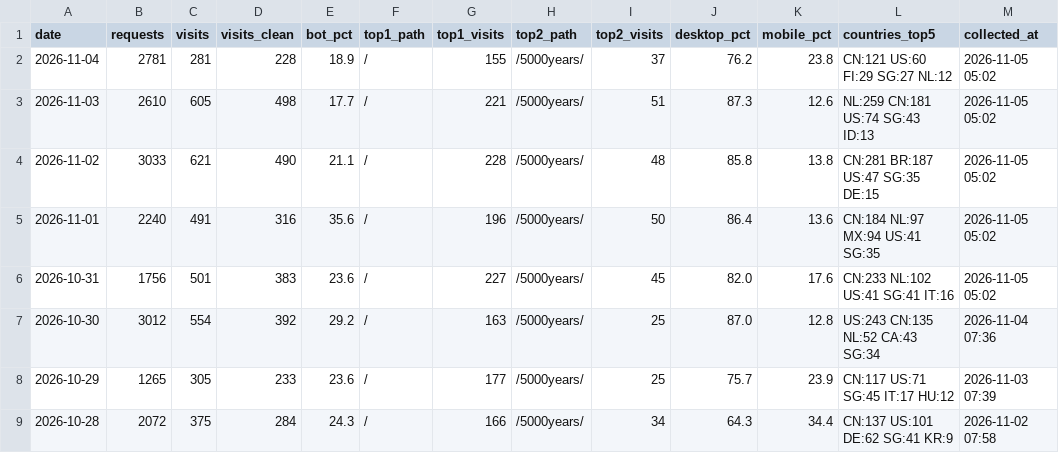
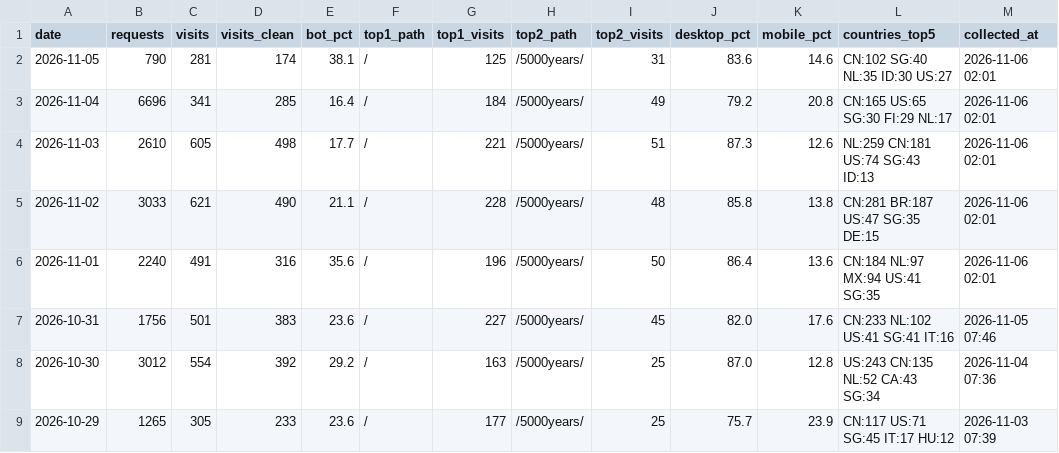
Before and after one commit to GeekBilly/theseventhrealm, a CSV file: 04-市场/03-推广获客/数据回收/站点分析/站点数据.csv, drawn as a sheet; only a part is shown; the shorter side is filled out with more unchanged rows.

```diff
--- a/04-市场/03-推广获客/数据回收/站点分析/站点数据.csv
+++ b/04-市场/03-推广获客/数据回收/站点分析/站点数据.csv
@@ -1,7 +1,8 @@
 date,requests,visits,visits_clean,bot_pct,top1_path,top1_visits,top2_path,top2_visits,desktop_pct,mobile_pct,countries_top5,collected_at
-2026-11-04,2781,281,228,18.9,/,155,/5000years/,37,76.2,23.8,CN:121 US:60 FI:29 SG:27 NL:12,2026-11-05 05:02
-2026-11-03,2610,605,498,17.7,/,221,/5000years/,51,87.3,12.6,NL:259 CN:181 US:74 SG:43 ID:13,2026-11-05 05:02
-2026-11-02,3033,621,490,21.1,/,228,/5000years/,48,85.8,13.8,CN:281 BR:187 US:47 SG:35 DE:15,2026-11-05 05:02
-2026-11-01,2240,491,316,35.6,/,196,/5000years/,50,86.4,13.6,CN:184 NL:97 MX:94 US:41 SG:35,2026-11-05 05:02
-2026-10-31,1756,501,383,23.6,/,227,/5000years/,45,82.0,17.6,CN:233 NL:102 US:41 SG:41 IT:16,2026-11-05 05:02
+2026-11-05,790,281,174,38.1,/,125,/5000years/,31,83.6,14.6,CN:102 SG:40 NL:35 ID:30 US:27,2026-11-06 02:01
+2026-11-04,6696,341,285,16.4,/,184,/5000years/,49,79.2,20.8,CN:165 US:65 SG:30 FI:29 NL:17,2026-11-06 02:01
+2026-11-03,2610,605,498,17.7,/,221,/5000years/,51,87.3,12.6,NL:259 CN:181 US:74 SG:43 ID:13,2026-11-06 02:01
+2026-11-02,3033,621,490,21.1,/,228,/5000years/,48,85.8,13.8,CN:281 BR:187 US:47 SG:35 DE:15,2026-11-06 02:01
+2026-11-01,2240,491,316,35.6,/,196,/5000years/,50,86.4,13.6,CN:184 NL:97 MX:94 US:41 SG:35,2026-11-06 02:01
+2026-10-31,1756,501,383,23.6,/,227,/5000years/,45,82.0,17.6,CN:233 NL:102 US:41 SG:41 IT:16,2026-11-05 07:46
 2026-10-30,3012,554,392,29.2,/,163,/5000years/,25,87.0,12.8,US:243 CN:135 NL:52 CA:43 SG:34,2026-11-04 07:36
```
Also changed, not shown: 11-运营/data/cf-security.csv, 11-运营/data/deepseek-balance.csv, 4 other files.
